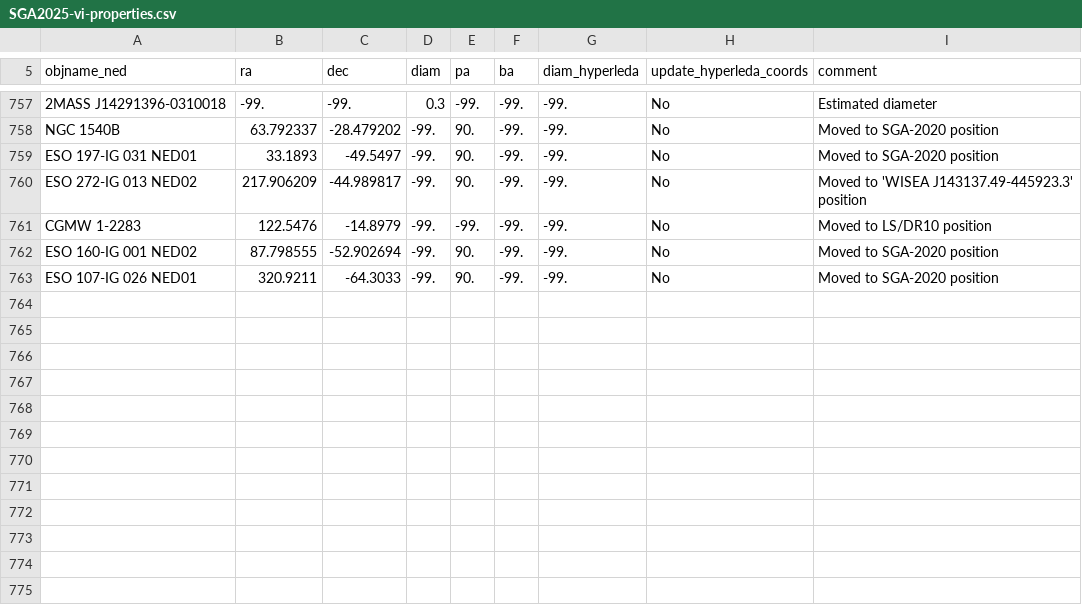
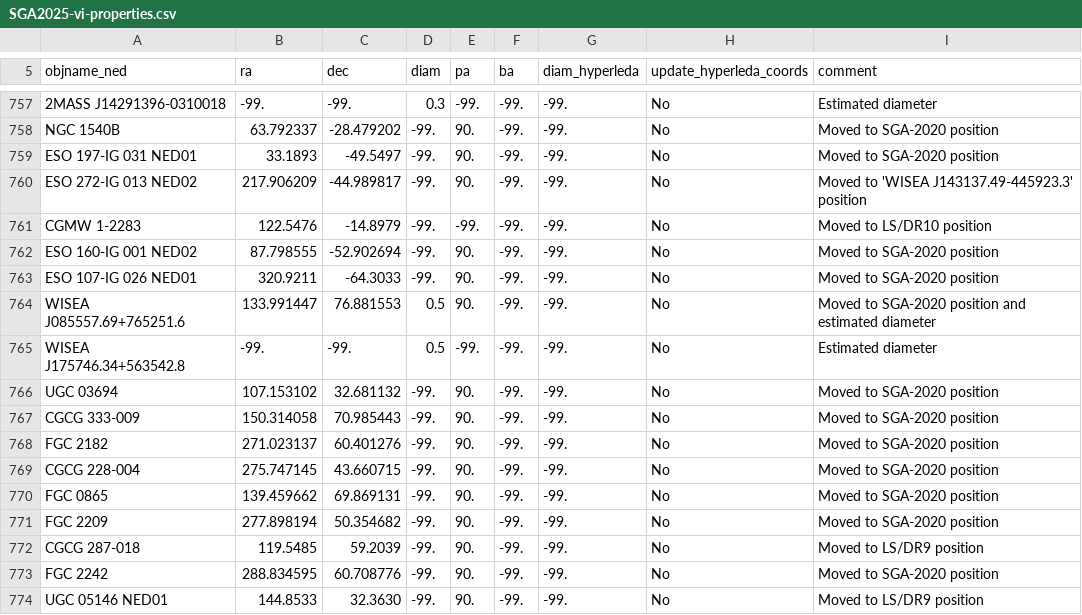
Before and after one commit to moustakas/SGA, a CSV file: py/SGA/data/SGA2025/SGA2025-vi-properties.csv, drawn as a sheet; only a part is shown, gaps mark what is left out.

Commit message:
VI of dr9-north and dr11-south hyperleda-NED coordinate disagreements down to 3 arcsec

```diff
--- a/py/SGA/data/SGA2025/SGA2025-vi-properties.csv
+++ b/py/SGA/data/SGA2025/SGA2025-vi-properties.csv
@@ -763 +763,12 @@ ESO 160-IG 001 NED02,87.798555,-52.902694,-99.,90.,-99.,-99.,No,Moved to SGA-202
 ESO 107-IG 026 NED01,320.9211,-64.3033,-99.,90.,-99.,-99.,No,Moved to SGA-2020 position
+WISEA J085557.69+765251.6,133.991447,76.881553,0.5,90.,-99.,-99.,No,Moved to SGA-2020 position and estimated diameter
+WISEA J175746.34+563542.8,-99.,-99.,0.5,-99.,-99.,-99.,No,Estimated diameter
+UGC 03694,107.153102,32.681132,-99.,90.,-99.,-99.,No,Moved to SGA-2020 position
+CGCG 333-009,150.314058,70.985443,-99.,90.,-99.,-99.,No,Moved to SGA-2020 position
+FGC 2182,271.023137,60.401276,-99.,90.,-99.,-99.,No,Moved to SGA-2020 position
+CGCG 228-004,275.747145,43.660715,-99.,90.,-99.,-99.,No,Moved to SGA-2020 position
+FGC 0865,139.459662,69.869131,-99.,90.,-99.,-99.,No,Moved to SGA-2020 position
+FGC 2209,277.898194,50.354682,-99.,90.,-99.,-99.,No,Moved to SGA-2020 position
+CGCG 287-018,119.5485,59.2039,-99.,90.,-99.,-99.,No,Moved to LS/DR9 position
+FGC 2242,288.834595,60.708776,-99.,90.,-99.,-99.,No,Moved to SGA-2020 position
+UGC 05146 NED01,144.8533,32.3630,-99.,90.,-99.,-99.,No,Moved to LS/DR9 position
```
Also changed, not shown: py/SGA/data/SGA2025/custom-external_v1.0.csv, 3 other files.
